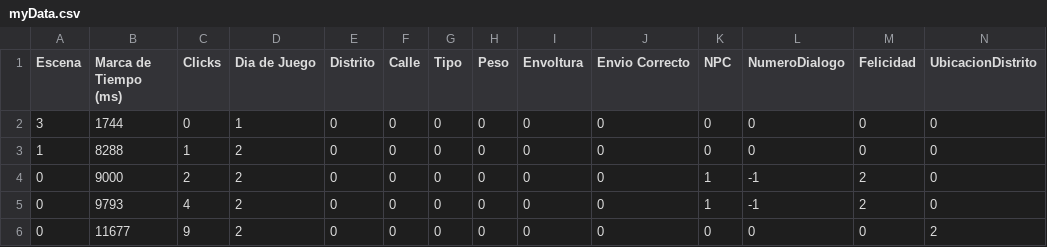
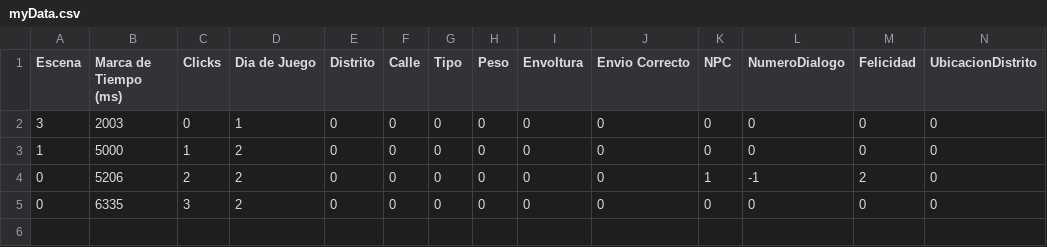
Before and after one commit to LuisEnriqueCabelloBlanco/MailToAtlantis, a CSV file: FuMonoStudios/Game/QAdata/myData.csv, drawn as a sheet.

```diff
--- a/FuMonoStudios/Game/QAdata/myData.csv
+++ b/FuMonoStudios/Game/QAdata/myData.csv
@@ -1,6 +1,5 @@
 Escena,"Marca de Tiempo (ms)",Clicks,"Dia de Juego",Distrito,Calle,Tipo,Peso,Envoltura,"Envio Correcto",NPC,NumeroDialogo,Felicidad,UbicacionDistrito
-3,1744,0,1,0,0,0,0,0,0,0,0,0,0
-1,8288,1,2,0,0,0,0,0,0,0,0,0,0
-0,9000,2,2,0,0,0,0,0,0,1,-1,2,0
-0,9793,4,2,0,0,0,0,0,0,1,-1,2,0
-0,11677,9,2,0,0,0,0,0,0,0,0,0,2
+3,2003,0,1,0,0,0,0,0,0,0,0,0,0
+1,5000,1,2,0,0,0,0,0,0,0,0,0,0
+0,5206,2,2,0,0,0,0,0,0,1,-1,2,0
+0,6335,3,2,0,0,0,0,0,0,0,0,0,0
```
Also changed, not shown: 11 other files.
